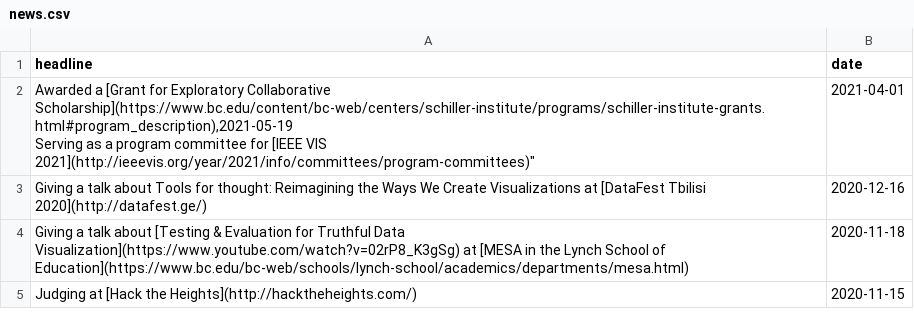
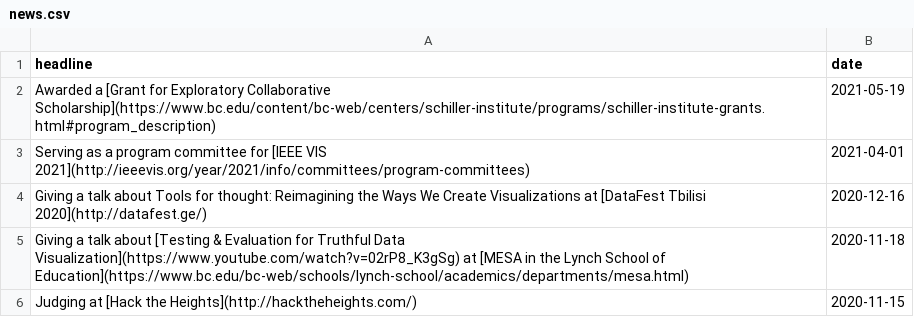
Before and after one commit to namwkim/namwkim.github.io, a CSV file: assets/files/news.csv, drawn as a sheet; only a part is shown.

Commit message:
Update news.csv

```diff
--- a/assets/files/news.csv
+++ b/assets/files/news.csv
@@ -1,4 +1,4 @@
 headline,date
-"Awarded a [Grant for Exploratory Collaborative Scholarship](https://www.bc.edu/content/bc-web/centers/schiller-institute/programs/schiller-institute-grants.html#program_description),2021-05-19
-"Serving as a program committee for [IEEE VIS 2021](http://ieeevis.org/year/2021/info/committees/program-committees)",2021-04-01
+"Awarded a [Grant for Exploratory Collaborative Scholarship](https://www.bc.edu/content/bc-web/centers/schiller-institute/programs/schiller-institute-grants.html#program_description)",2021-05-19
+"Serving as a program committee for [IEEE VIS 2021](http://ieeevis.org/year/2021/info/committees/program-committees)",2021-04-01
 "Giving a talk about Tools for thought: Reimagining the Ways We Create Visualizations at [DataFest Tbilisi 2020](http://datafest.ge/)",2020-12-16
```
